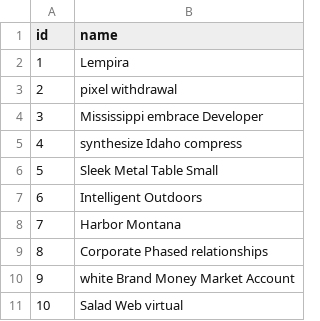
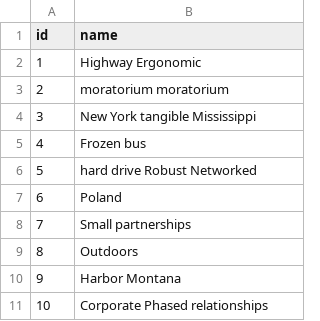
Before and after one commit to Saikiran7569/eshipper, a CSV file: src/main/resources/config/liquibase/fake-data/pallet_type.csv, drawn as a sheet.

```diff
--- a/src/main/resources/config/liquibase/fake-data/pallet_type.csv
+++ b/src/main/resources/config/liquibase/fake-data/pallet_type.csv
@@ -1,11 +1,11 @@
 id;name
-1;Lempira
-2;pixel withdrawal
-3;Mississippi embrace Developer
-4;synthesize Idaho compress
-5;Sleek Metal Table Small
-6;Intelligent Outdoors
-7;Harbor Montana
-8;Corporate Phased relationships
-9;white Brand Money Market Account
-10;Salad Web virtual
+1;Highway Ergonomic
+2;moratorium moratorium
+3;New York tangible Mississippi
+4;Frozen bus
+5;hard drive Robust Networked
+6;Poland
+7;Small partnerships
+8;Outdoors
+9;Harbor Montana
+10;Corporate Phased relationships
```
Also changed, not shown: src/main/resources/config/liquibase/fake-data/box.csv, 13 other files.
